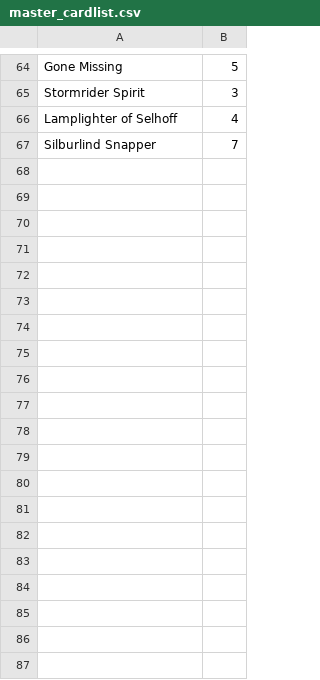
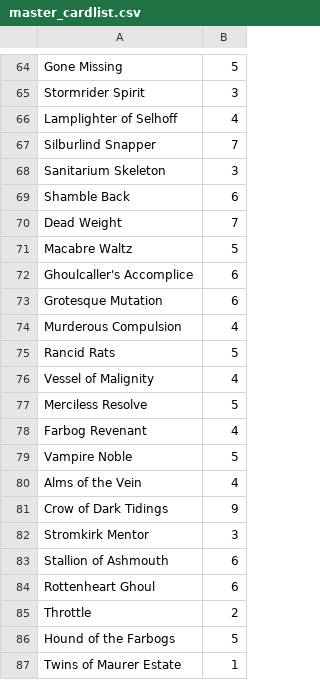
Before and after one commit to giphahne/mtg, a CSV file: master_cardlist.csv, drawn as a sheet; only a part is shown, gaps mark what is left out.

Commit message:
adding black SOI commons

```diff
--- a/master_cardlist.csv
+++ b/master_cardlist.csv
@@ -67 +67,21 @@ Lamplighter of Selhoff,4
 Silburlind Snapper,7
+Sanitarium Skeleton,3
+Shamble Back,6
+Dead Weight,7
+Macabre Waltz,5
+Ghoulcaller's Accomplice,6
+Grotesque Mutation,6
+Murderous Compulsion,4
+Rancid Rats,5
+Vessel of Malignity,4
+Merciless Resolve,5
+Farbog Revenant,4
+Vampire Noble,5
+Alms of the Vein,4
+Crow of Dark Tidings,9
+Stromkirk Mentor,3
+Stallion of Ashmouth,6
+Rottenheart Ghoul,6
+Throttle,2
+Hound of the Farbogs,5
+Twins of Maurer Estate,1
```
